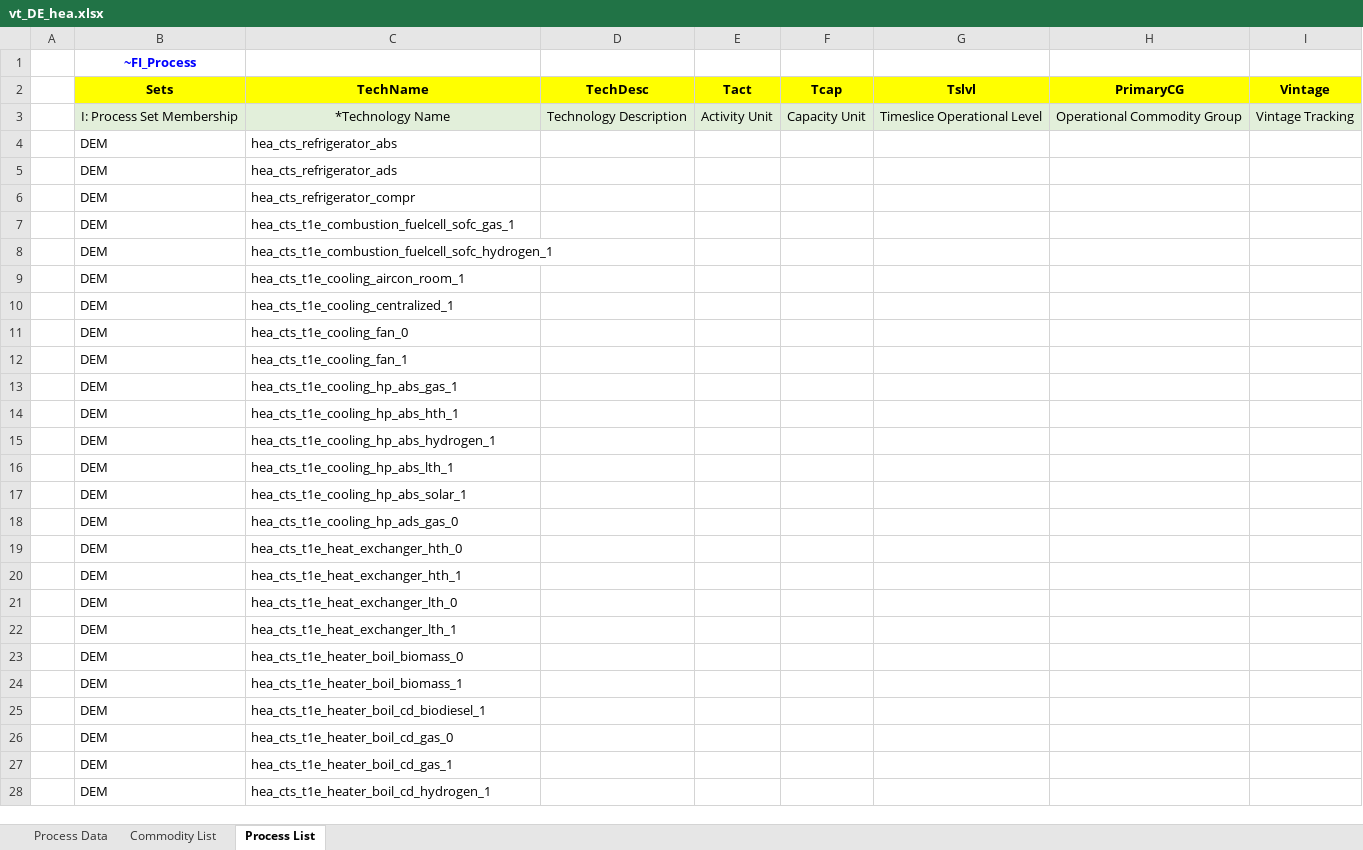
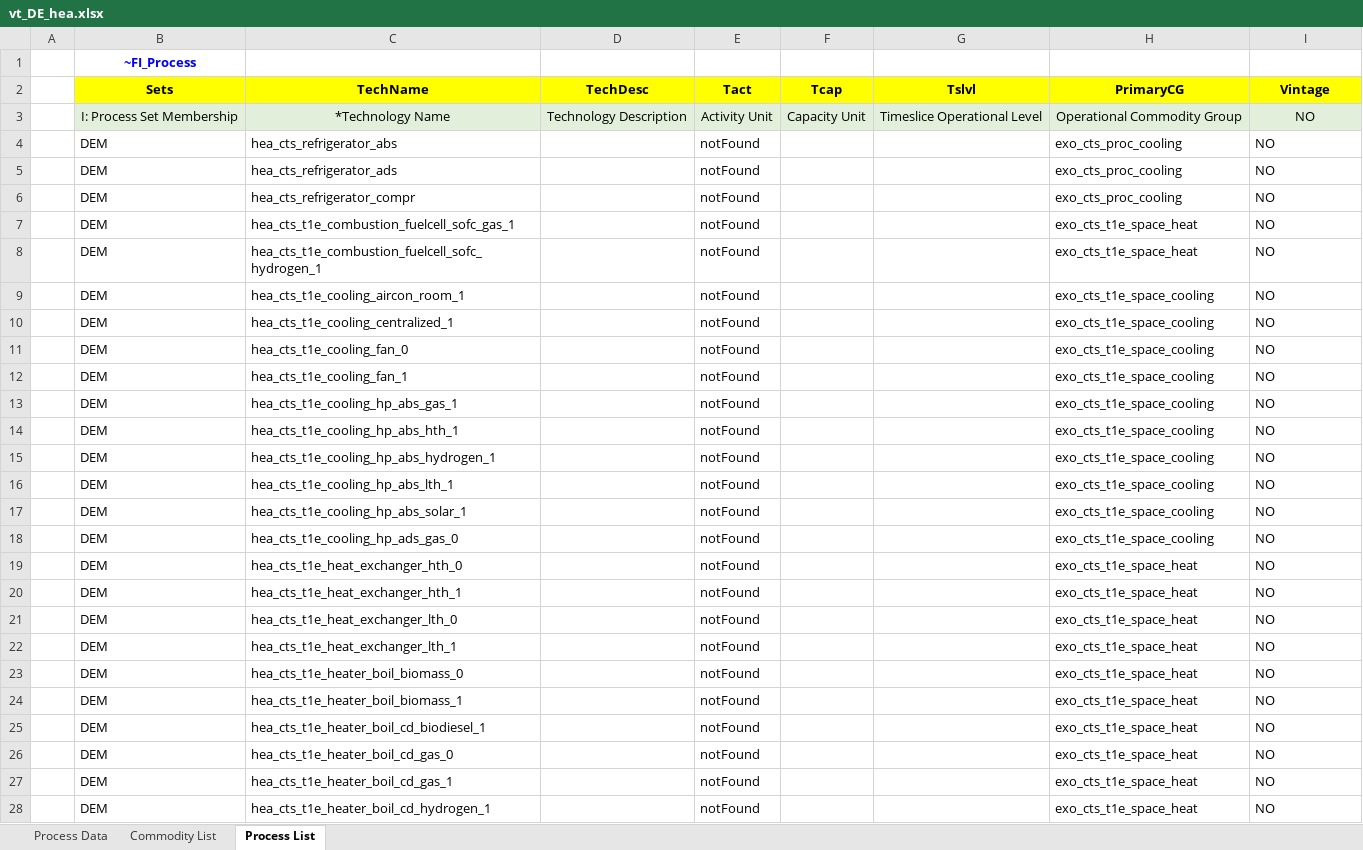
Before and after one commit to sedos-project/data_adapter_times, an Excel workbook: output_data/vt_DE_hea.xlsx, sheet Process List, drawn as a sheet; only a part is shown; values as stored, in another font and other column widths than the file's, no borders; the diff covers the shown part only; the diff names each change by its address in the sheet, - before the commit and + after, or states it on an @@ line.

```diff
--- a/output_data/vt_DE_hea.xlsx (sheet Process List)
+++ b/output_data/vt_DE_hea.xlsx (sheet Process List)
-I3 (Vintage): Vintage Tracking
+I3 (Vintage): NO
-E4:E28 (Tact): (empty)
+E4:E28 (Tact): notFound
-H4:H6 (PrimaryCG): (empty)
+H4:H6 (PrimaryCG): exo_cts_proc_cooling
-I4:I28 (Vintage): (empty)
+I4:I28 (Vintage): NO
-H7:H8 (PrimaryCG): (empty)
+H7:H8 (PrimaryCG): exo_cts_t1e_space_heat
-H9:H18 (PrimaryCG): (empty)
+H9:H18 (PrimaryCG): exo_cts_t1e_space_cooling
-H19:H28 (PrimaryCG): (empty)
+H19:H28 (PrimaryCG): exo_cts_t1e_space_heat
```
Also changed, not shown: 6 added rows and 1881 edited cells elsewhere in this sheet, sheet Process Data, sheet Commodity List, config_data/SysSettings.xlsx, 14 other files.
